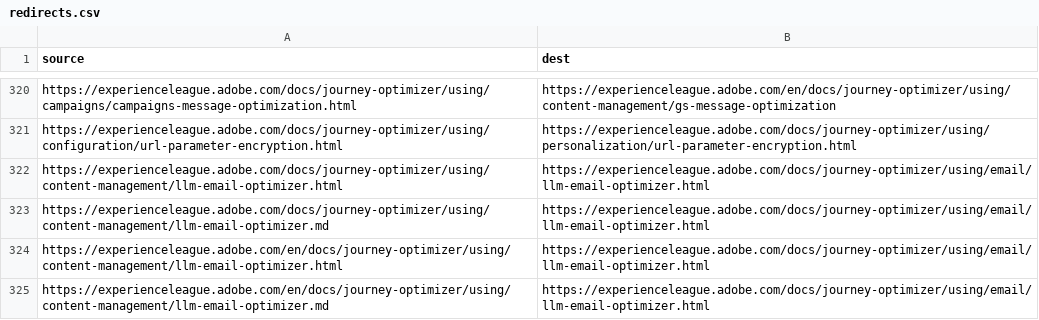
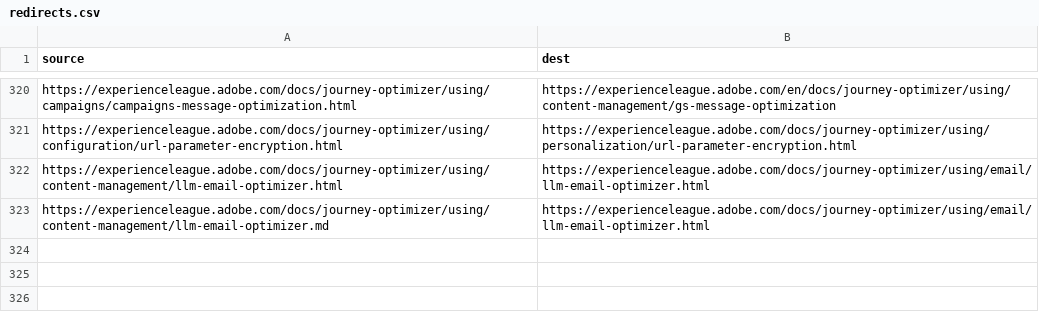
Before and after one commit to AdobeDocs/journey-optimizer.ja-JP, a CSV file: redirects.csv, drawn as a sheet; only a part is shown, gaps mark what is left out.

Commit message:
Sync non-localized files for core commit c797859 Changes for core/source commit https://git.corp.adobe.com/AdobeDocs/journey-optimizer.en/commit/c797859fb91da5b1bf84e81372c8c88e5e5d4898

```diff
--- a/redirects.csv
+++ b/redirects.csv
@@ -323,3 +323 @@ https://experienceleague.adobe.com/docs/journey-optimizer/using/content-manageme
 https://experienceleague.adobe.com/docs/journey-optimizer/using/content-management/llm-email-optimizer.md,https://experienceleague.adobe.com/docs/journey-optimizer/using/email/llm-email-optimizer.html
-https://experienceleague.adobe.com/en/docs/journey-optimizer/using/content-management/llm-email-optimizer.html,https://experienceleague.adobe.com/docs/journey-optimizer/using/email/llm-email-optimizer.html
-https://experienceleague.adobe.com/en/docs/journey-optimizer/using/content-management/llm-email-optimizer.md,https://experienceleague.adobe.com/docs/journey-optimizer/using/email/llm-email-optimizer.html
```
